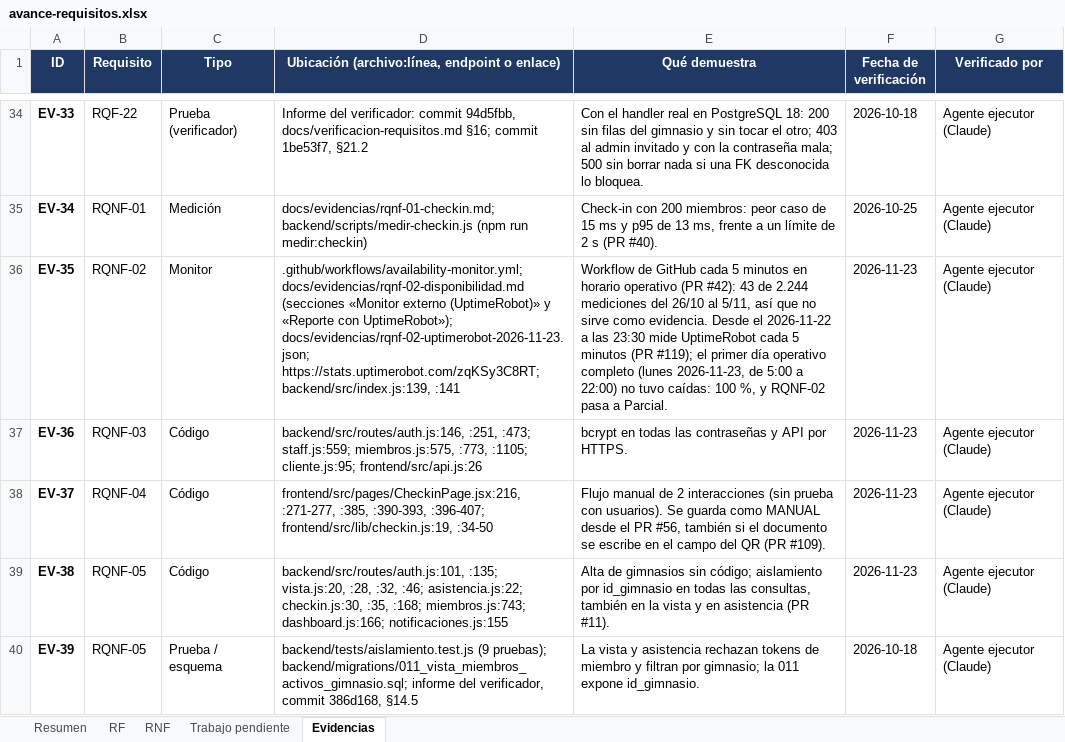
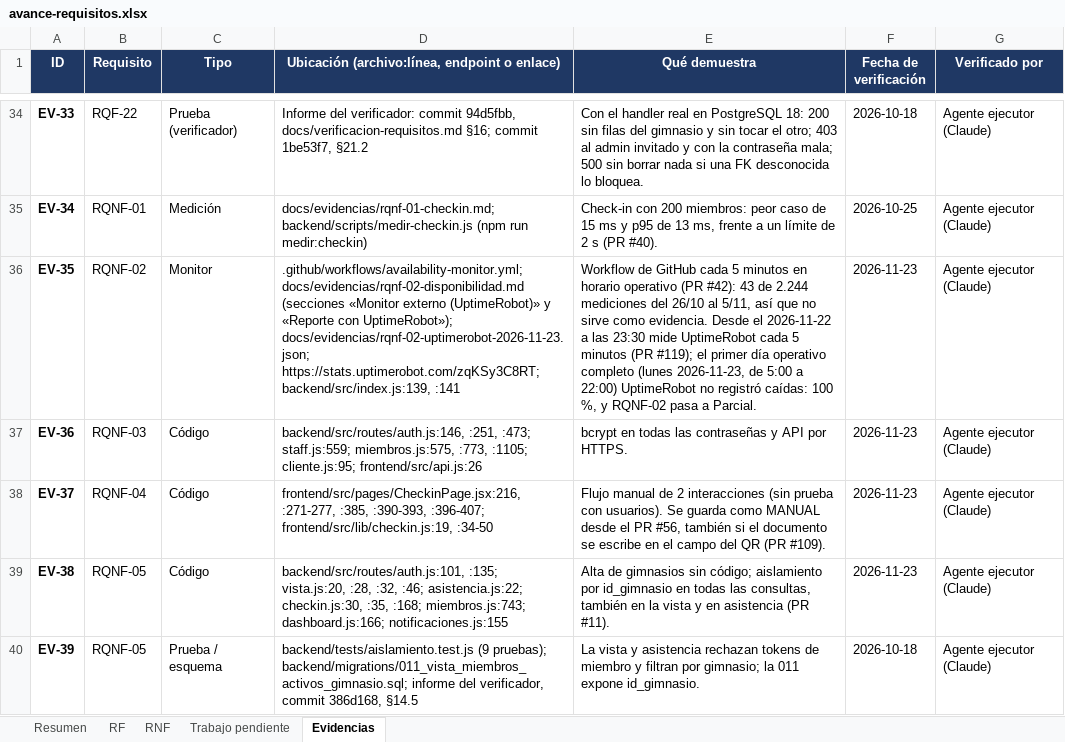
Before and after one commit to Luis140721/Proyecto_Fitloyalty, an Excel workbook: docs/avance-requisitos.xlsx, sheet Evidencias, drawn as a sheet; only a part is shown, gaps mark what is left out; values as stored, in another font and other column widths than the file's, no borders; the diff names each change by its address in the sheet, - before the commit and + after, or states it on an @@ line.

```diff
--- a/docs/avance-requisitos.xlsx (sheet Evidencias)
+++ b/docs/avance-requisitos.xlsx (sheet Evidencias)
-E36 (Qué demuestra): …a 22:00) no tuvo caídas: 100…
+E36 (Qué demuestra): …a 22:00) UptimeRobot no registró caídas: 100…
```
Also changed, not shown: 4 other files.
